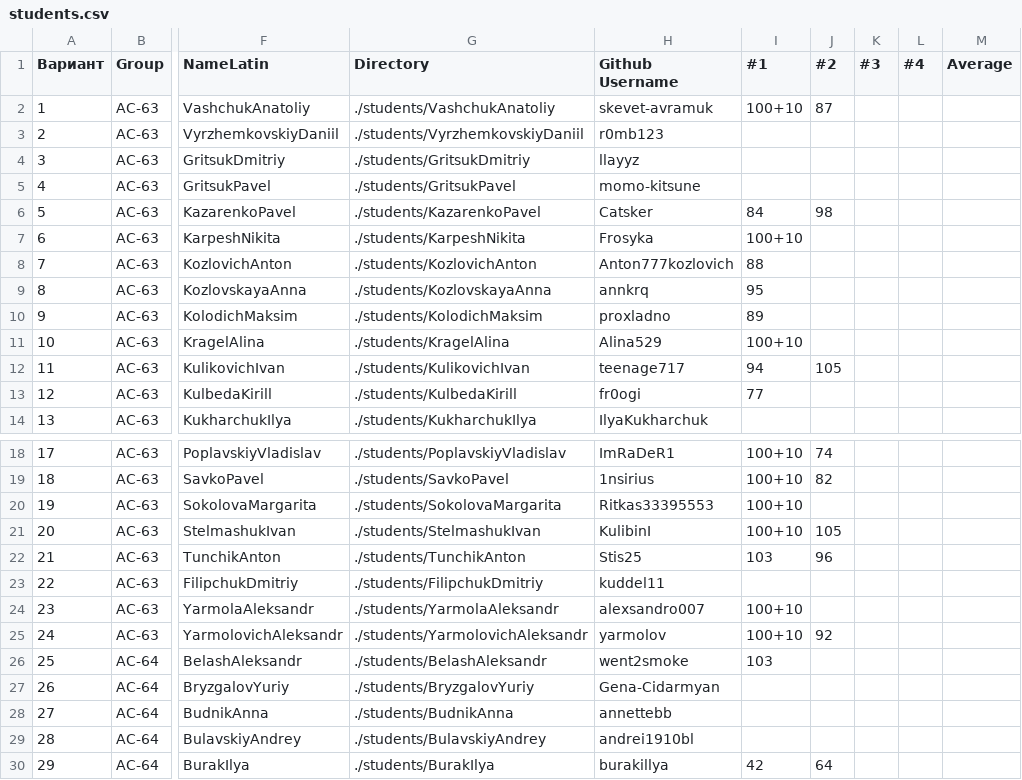
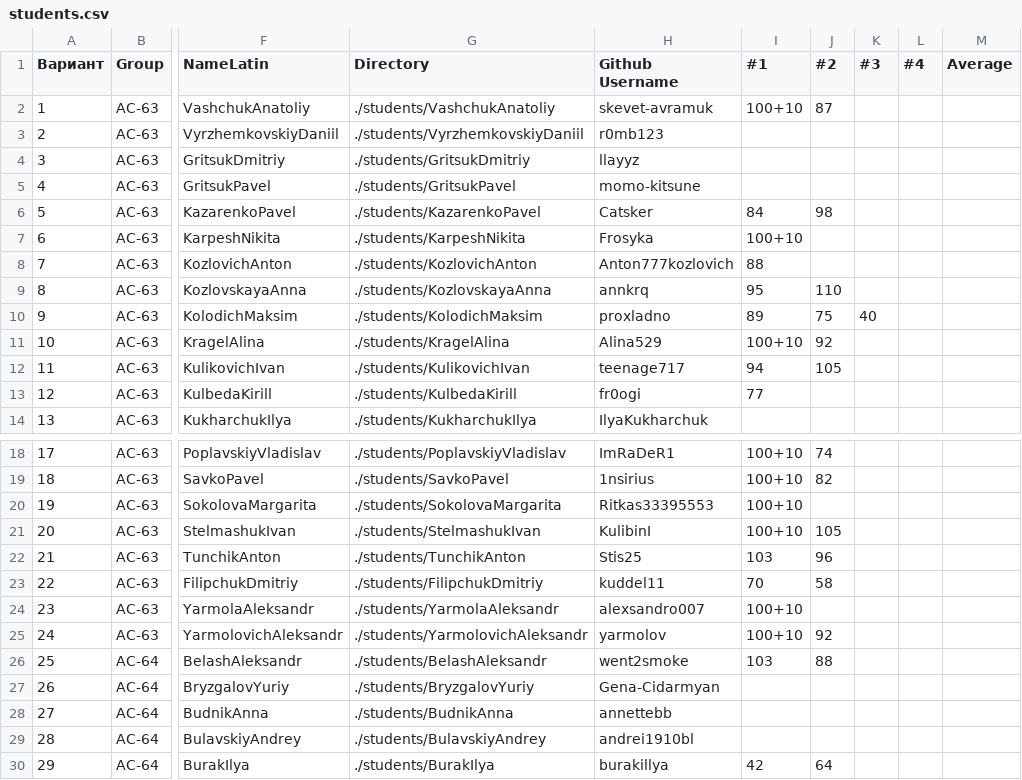
Before and after one commit to brstu/RSiOT-2025, a CSV file: students/students.csv, drawn as a sheet; only a part is shown, gaps mark what is left out; the diff names each change by its address in the sheet, - before the commit and + after, or states it on an @@ line.

```diff
--- a/students/students.csv
+++ b/students/students.csv
-J9 (#2): (empty)
+J9 (#2): 110
-J10 (#2): (empty)
+J10 (#2): 75
-K10 (#3): (empty)
+K10 (#3): 40
-J11 (#2): (empty)
+J11 (#2): 92
-I23 (#1): (empty)
+I23 (#1): 70
-J23 (#2): (empty)
+J23 (#2): 58
-J26 (#2): (empty)
+J26 (#2): 88
```
Also changed, not shown: 1 other file.
